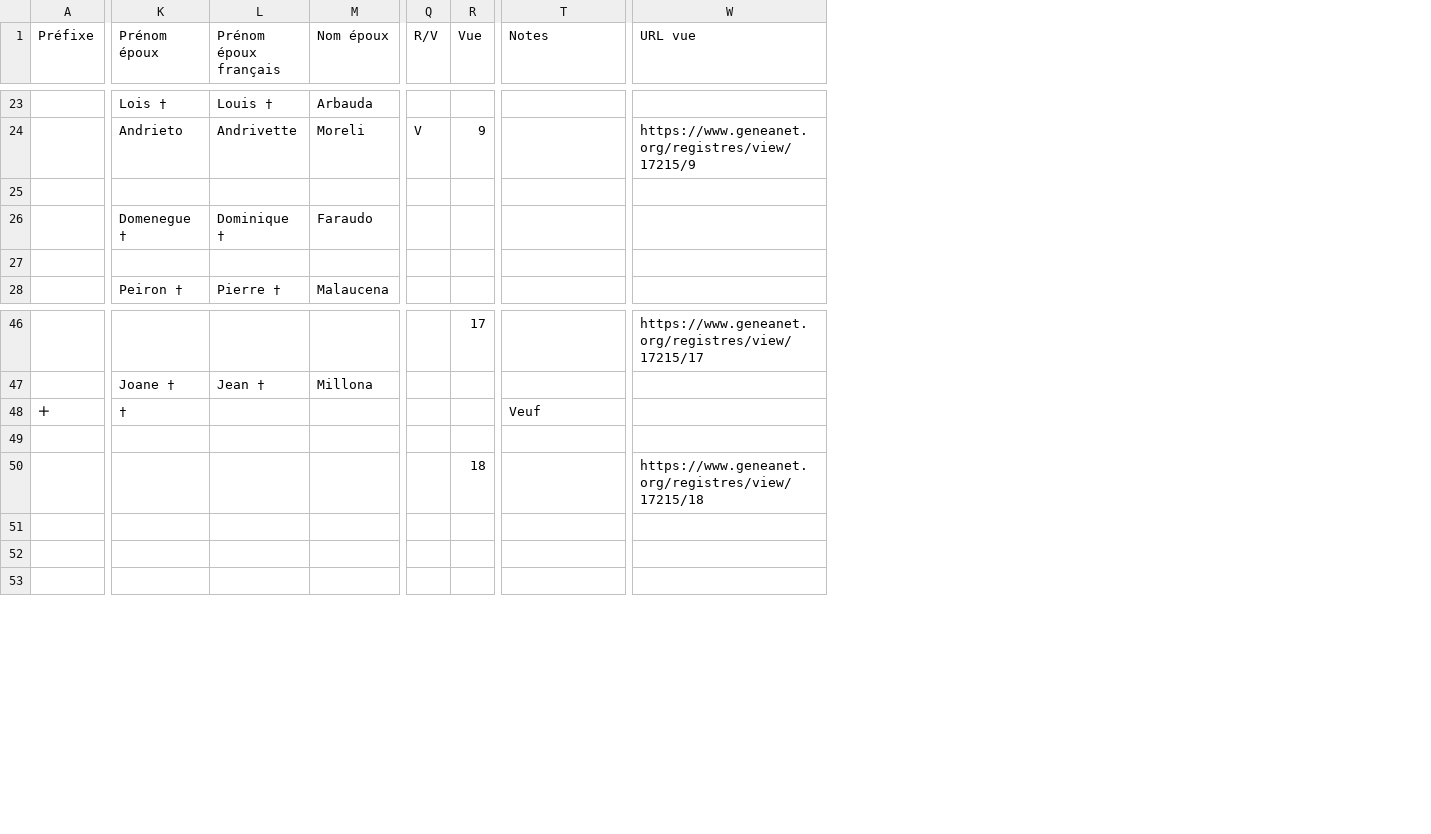
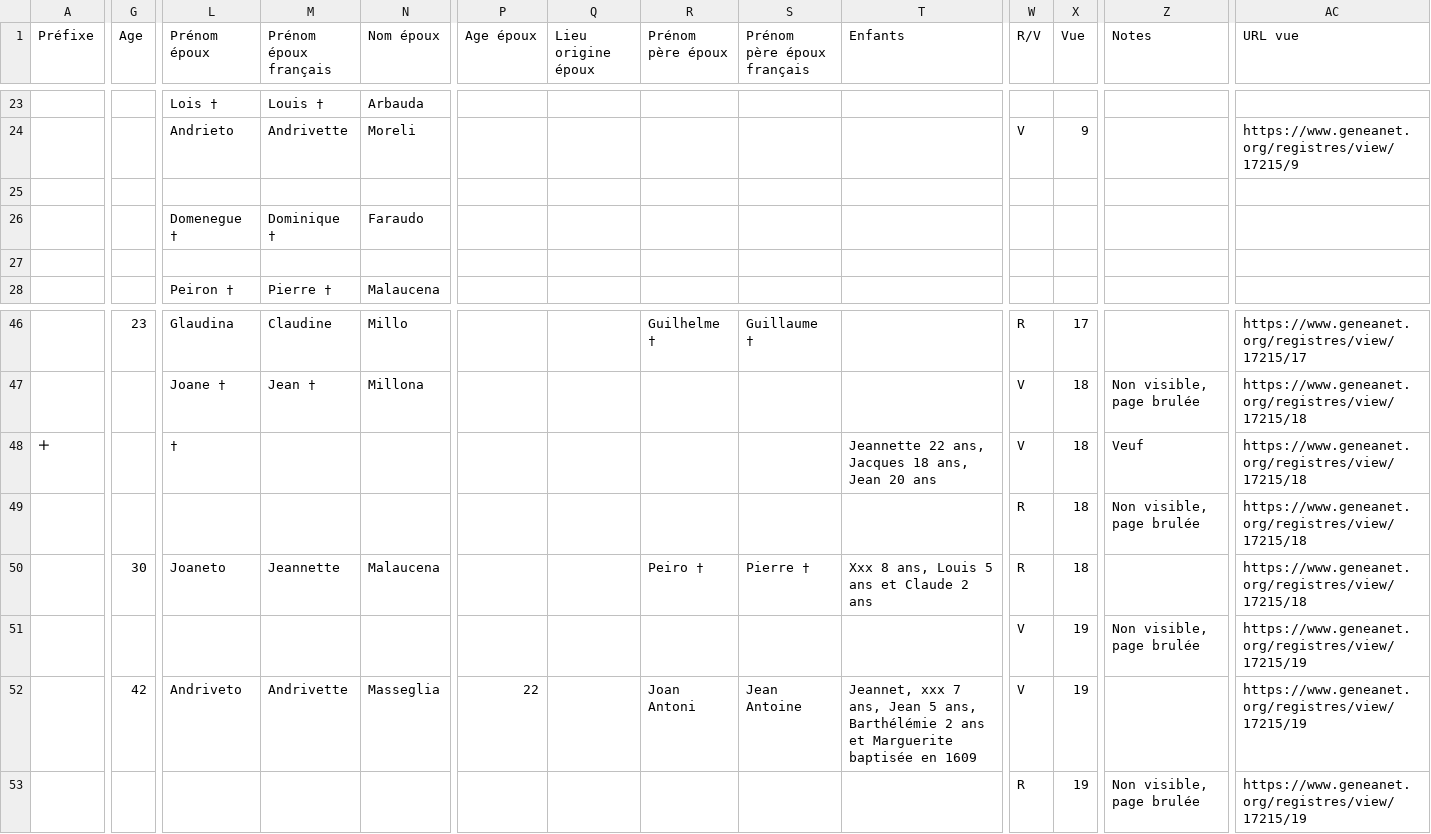
Before and after one commit to 06Games/Historical-Record-Indexes, a CSV file: France/06151_Utelle/06151_Utelle_Census_1608_Status-Animarum.csv, drawn as a sheet; only a part is shown, gaps mark what is left out; addresses are those after the commit; the diff covers the shown part only; the diff names each change by its address in the sheet, - before the commit and + after, or states it on an @@ line.

```diff
--- a/France/06151_Utelle/06151_Utelle_Census_1608_Status-Animarum.csv
+++ b/France/06151_Utelle/06151_Utelle_Census_1608_Status-Animarum.csv
+column G (Age), rows 46-52: 23 |  |  |  | 30 |  | 42
+column P (Age époux), row 52: 22
+column Q (Lieu origine époux), empty
+column R (Prénom père époux), rows 46-52: Guilhelme † |  |  |  | Peiro † |  | Joan Antoni
+column S (Prénom père époux français), rows 46-52: Guillaume † |  |  |  | Pierre † |  | Jean Antoine
+column T (Enfants), rows 48-52: Jeannette 22 ans, Jacques 18 ans, Jean 20 ans |  | Xxx 8 ans, Louis 5 ans et Claude 2 ans |  | Jeannet, xxx 7 ans, Jean 5 ans, Barthélémie 2 ans et Marguerite baptisée en 1609
-L46 (Prénom époux): (empty)
+L46 (Prénom époux): Glaudina
-M46 (Prénom époux français): (empty)
+M46 (Prénom époux français): Claudine
-N46 (Nom époux): (empty)
+N46 (Nom époux): Millo
-W46 (R/V): (empty)
+W46 (R/V): R
-W47:W48 (R/V): (empty)
+W47:W48 (R/V): V
-X47:X49 (Vue): (empty)
+X47:X49 (Vue): 18
-Z47 (Notes): (empty)
+Z47 (Notes): Non visible, page brulée
-AC47:AC49 (URL vue): (empty)
+AC47:AC49 (URL vue): https://www.geneanet.org/registres/view/17215/18
-W49:W50 (R/V): (empty)
+W49:W50 (R/V): R
-Z49 (Notes): (empty)
+Z49 (Notes): Non visible, page brulée
-L50 (Prénom époux): (empty)
+L50 (Prénom époux): Joaneto
-M50 (Prénom époux français): (empty)
+M50 (Prénom époux français): Jeannette
-N50 (Nom époux): (empty)
+N50 (Nom époux): Malaucena
-W51:W52 (R/V): (empty)
+W51:W52 (R/V): V
-X51:X53 (Vue): (empty)
+X51:X53 (Vue): 19
-Z51 (Notes): (empty)
+Z51 (Notes): Non visible, page brulée
-AC51:AC53 (URL vue): (empty)
+AC51:AC53 (URL vue): https://www.geneanet.org/registres/view/17215/19
-L52 (Prénom époux): (empty)
+L52 (Prénom époux): Andriveto
-M52 (Prénom époux français): (empty)
+M52 (Prénom époux français): Andrivette
-N52 (Nom époux): (empty)
+N52 (Nom époux): Masseglia
-W53 (R/V): (empty)
+W53 (R/V): R
-Z53 (Notes): (empty)
+Z53 (Notes): Non visible, page brulée
```
Also changed, not shown: 1 added row, 1 removed row and 98 edited cells elsewhere in this file.
